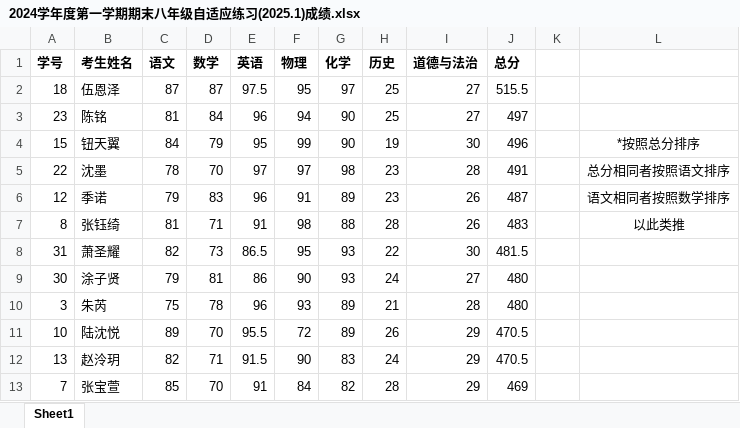
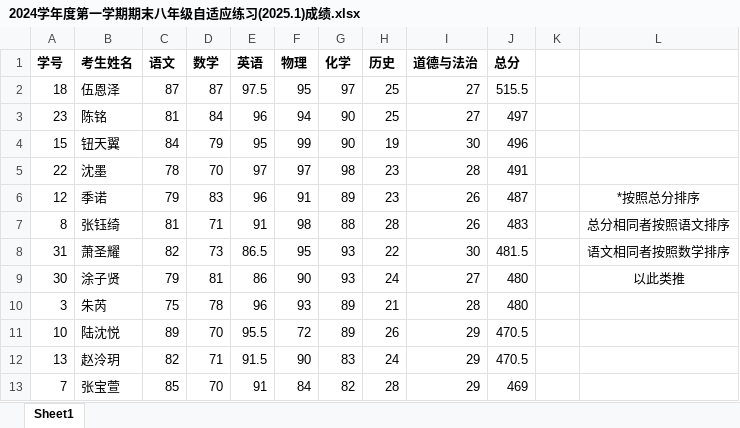
Before and after one commit to Michaelshenmo/Michaelshenmo.github.io, an Excel workbook: 2024学年度第一学期期末八年级自适应练习(2025.1)成绩.xlsx, sheet Sheet1, drawn as a sheet; only a part is shown; values as stored, in another font and other column widths than the file's, no borders; the diff names each change by its address in the sheet, - before the commit and + after, or states it on an @@ line.

Commit message:
Update 2024学年度第一学期期末八年级自适应练习(2025.1)成绩.xlsx

```diff
--- a/2024学年度第一学期期末八年级自适应练习(2025.1)成绩.xlsx (sheet Sheet1)
+++ b/2024学年度第一学期期末八年级自适应练习(2025.1)成绩.xlsx (sheet Sheet1)
-L4: *按照总分排序
+L4: (empty)
-L5: 总分相同者按照语文排序
+L5: (empty)
-L6: 语文相同者按照数学排序
+L6: *按照总分排序
-L7: 以此类推
+L7: 总分相同者按照语文排序
-L8: (empty)
+L8: 语文相同者按照数学排序
-L9: (empty)
+L9: 以此类推
```
